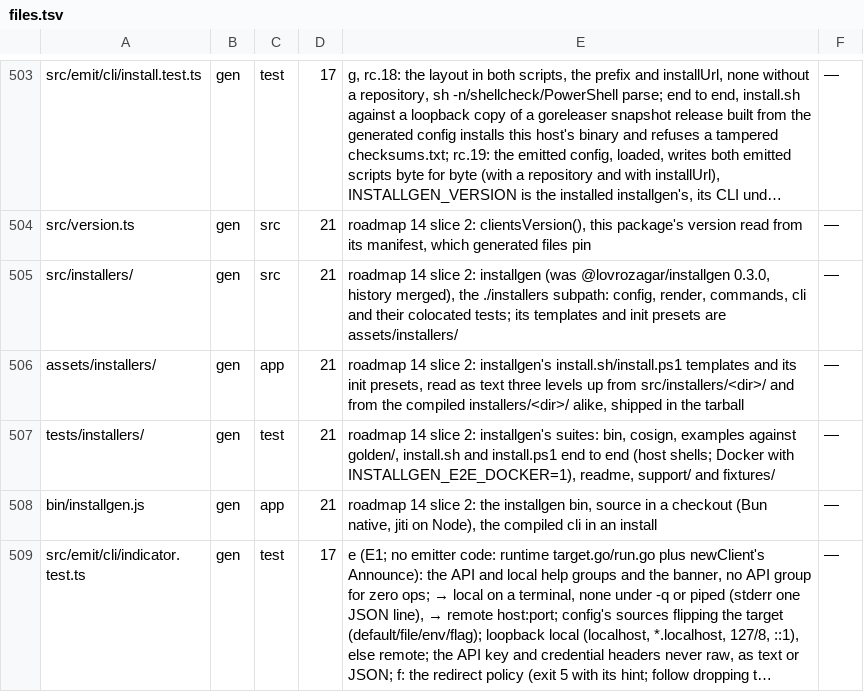
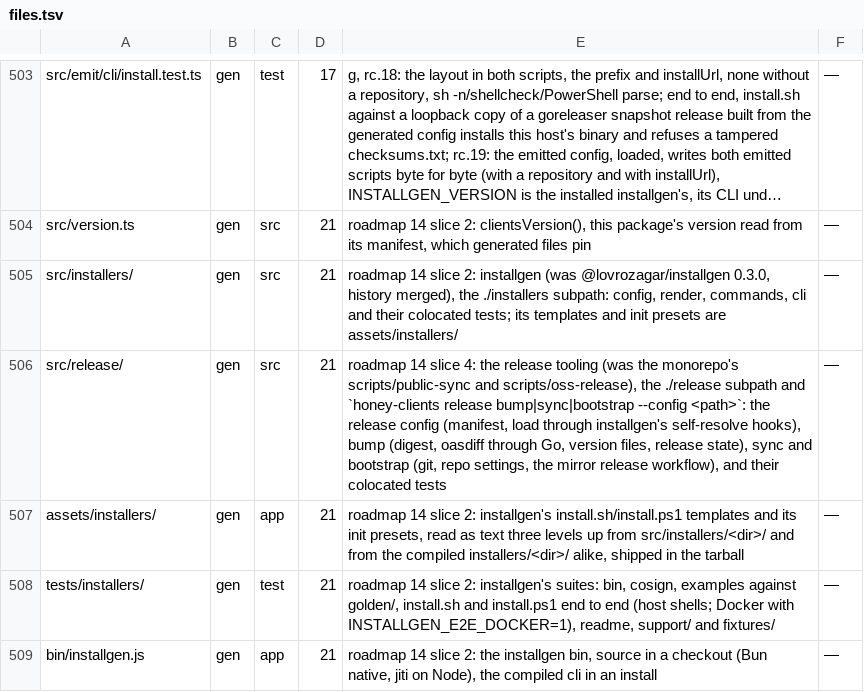
Before and after one commit to workerstack/clients, a TSV file: blueprint/files.tsv, drawn as a sheet; only a part is shown, gaps mark what is left out; the shorter side is filled out with more unchanged rows; long unchanged cells end in …; the diff covers the shown part only.

Commit message:
feat(release): ship release tooling as honey-clients release and the release subpath
The monorepo's public-sync and oss-release move into @workerstack/clients as
src/release: the ./release subpath (defineRelease, loadRelease,
RELEASE_VERSIONS_ENV and the config types) and honey-clients release
bump|sync|bootstrap --config <path>.

A release config names its project and sits beside its package dirs; the repo
root is the config's git toplevel. The config loads through installgen's
self-resolve hooks, now keyed by specifier, so a config outside any install
resolves @workerstack/clients/release to the running package on Node and Bun.
The mirror committer comes from the config (default public-sync[bot]), zod
4.3.6 is a runtime dependency, and oasdiff runs through the caller's Go.

The ported suites run in process for coverage, with one bin smoke test per
command; the spec-moving bump cases and oasdiff run in the go project, and
CI's go cache keys hash them.

Folds 1f41ec7 (js-yaml 5.3.0, which ships its types): this commit adds the typed js-yaml
import, and the root's js-yaml 4.3.1 would fail its typecheck with TS7016.

```diff
--- a/blueprint/files.tsv
+++ b/blueprint/files.tsv
@@ -505,2 +505,3 @@ src/version.ts	gen	src	21	roadmap 14 slice 2: clientsVersion(), this package's v
 src/installers/	gen	src	21	roadmap 14 slice 2: installgen (was @lovrozagar/installgen 0.3.0, history merged), the ./installers subpath: config, render, commands, cli and their colocated tests; its templates and init presets are assets/installers/	—
+src/release/	gen	src	21	roadmap 14 slice 4: the release tooling (was the monorepo's scripts/public-sync and scripts/oss-release), the ./release subpath and `honey-clients release bump|sync|bootstrap --config <path>`: the release config (manifest, load through installgen's self-resolve hooks), bump (digest, oasdiff through Go, version files, release state), sync and bootstrap (git, repo settings, the mirror release workflow), and their colocated tests	—
 assets/installers/	gen	app	21	roadmap 14 slice 2: installgen's install.sh/install.ps1 templates and its init presets, read as text three levels up from src/installers/<dir>/ and from the compiled installers/<dir>/ alike, shipped in the tarball	—
```
Also changed, not shown: 1 edited cell elsewhere in this file, 59 other files.
